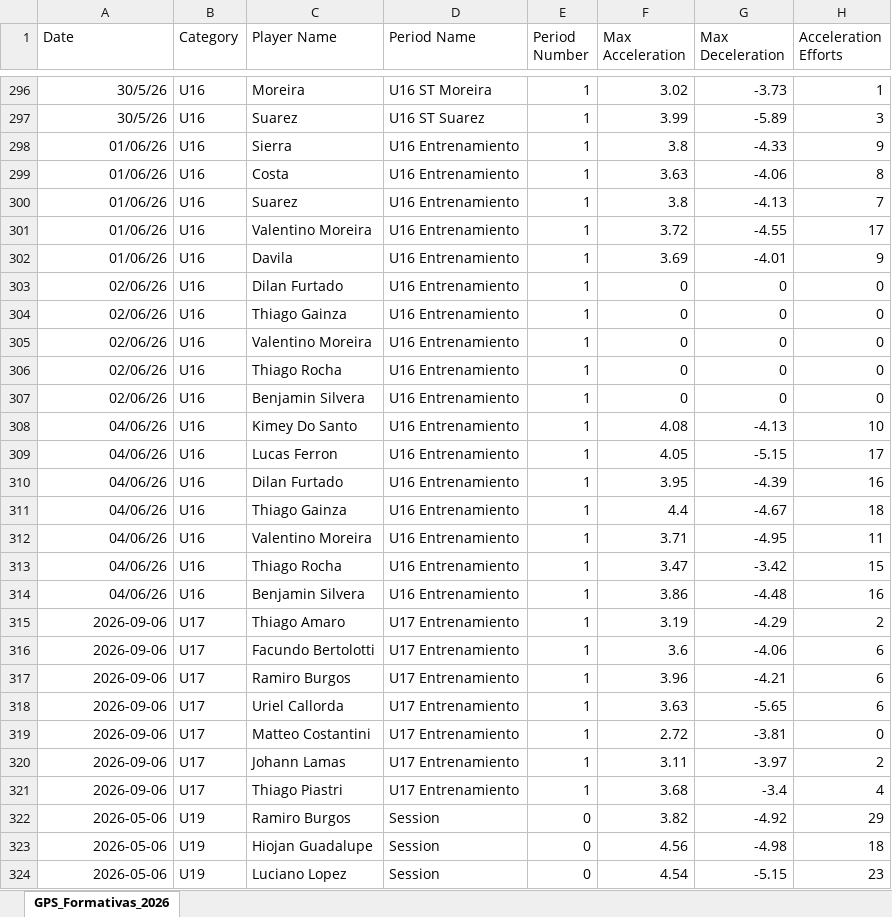
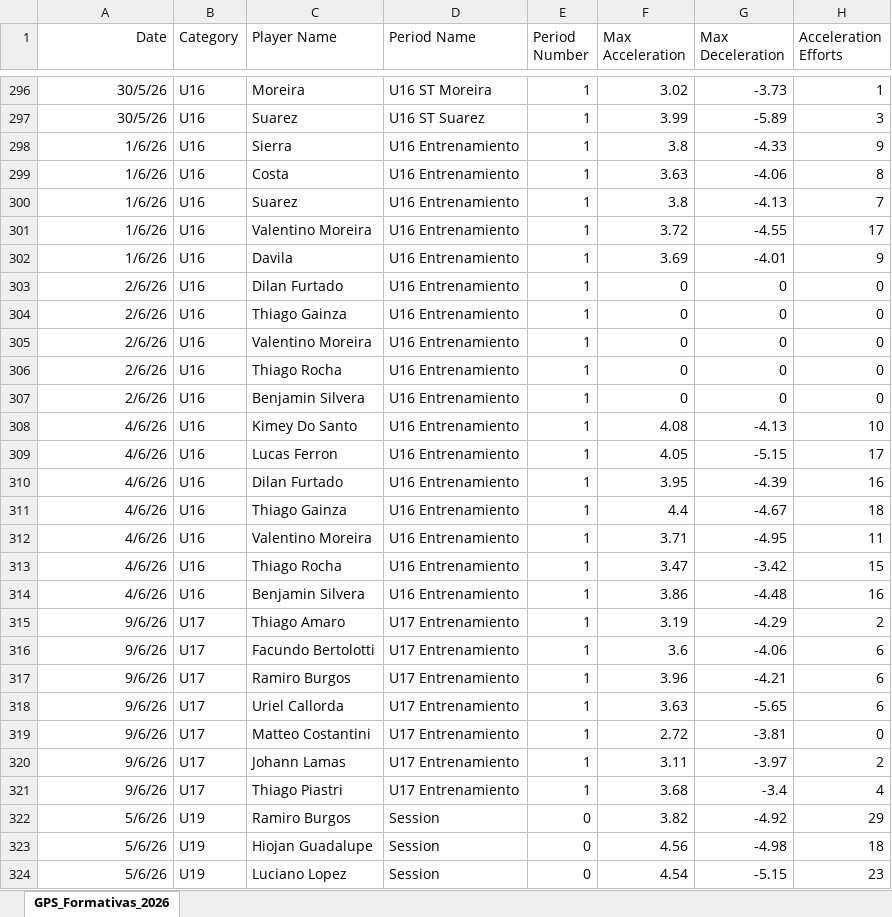
Before and after one commit to BecquerF/Danubio_formativas_gps, an Excel workbook: GPS_Formativas_2026.xlsx, sheet GPS_Formativas_2026, drawn as a sheet; only a part is shown, gaps mark what is left out; values as stored, in another font and other column widths than the file's, no borders; the diff covers the shown part only; the diff names each change by its address in the sheet, - before the commit and + after, or states it on an @@ line.

Commit message:
2.4

```diff
--- a/GPS_Formativas_2026.xlsx (sheet GPS_Formativas_2026)
+++ b/GPS_Formativas_2026.xlsx (sheet GPS_Formativas_2026)
-A1 alignment: left
+A1 alignment: right
-A298:A302 (Date): 01/06/26
+A298:A302 (Date): 1/6/26
-A303:A307 (Date): 02/06/26
+A303:A307 (Date): 2/6/26
-A308:A314 (Date): 04/06/26
+A308:A314 (Date): 4/6/26
-A315:A321 (Date): 2026-09-06
+A315:A321 (Date): 9/6/26
-A322:A324 (Date): 2026-05-06
+A322:A324 (Date): 5/6/26
```
Also changed, not shown: 34 edited cells and cell formats elsewhere in this sheet.
